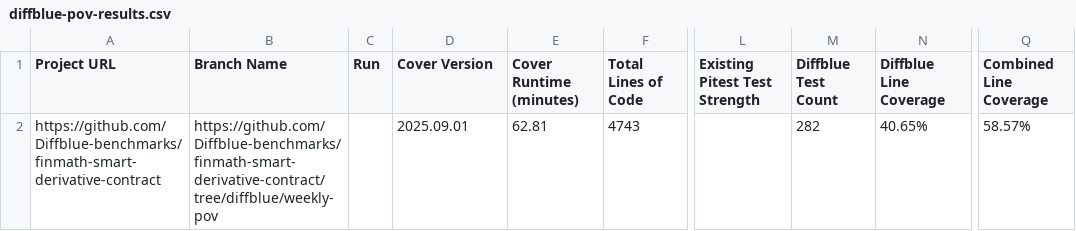
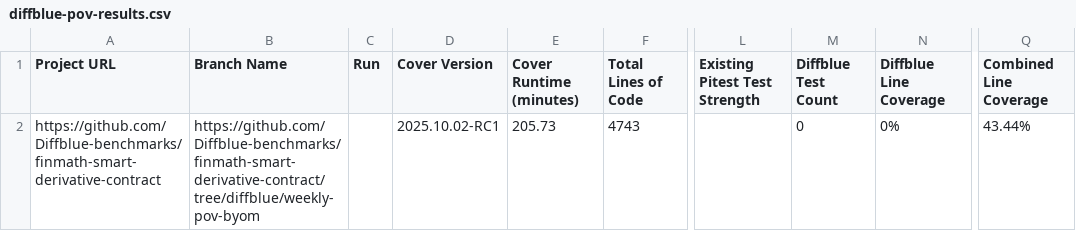
Before and after one commit to Diffblue-benchmarks/finmath-smart-derivative-contract, a CSV file: diffblue-pov-results.csv, drawn as a sheet; only a part is shown, gaps mark what is left out; the diff names each change by its address in the sheet, - before the commit and + after, or states it on an @@ line.

Commit message:
PoV Tests from Diffblue Cover 2025.10.02-RC1

```diff
--- a/diffblue-pov-results.csv
+++ b/diffblue-pov-results.csv
-B2 (Branch Name): https://github.com/Diffblue-benchmarks/finmath-smart-derivative-contract/tree/diffblue/weekly-pov
+B2 (Branch Name): https://github.com/Diffblue-benchmarks/finmath-smart-derivative-contract/tree/diffblue/weekly-pov-byom
-D2 (Cover Version): 2025.09.01
+D2 (Cover Version): 2025.10.02-RC1
-E2 (Cover Runtime (minutes)): 62.81
+E2 (Cover Runtime (minutes)): 205.73
-M2 (Diffblue Test Count): 282
+M2 (Diffblue Test Count): 0
-N2 (Diffblue Line Coverage): 40.65%
+N2 (Diffblue Line Coverage): 0%
-Q2 (Combined Line Coverage): 58.57%
+Q2 (Combined Line Coverage): 43.44%
```
Also changed, not shown: 21 other files.
